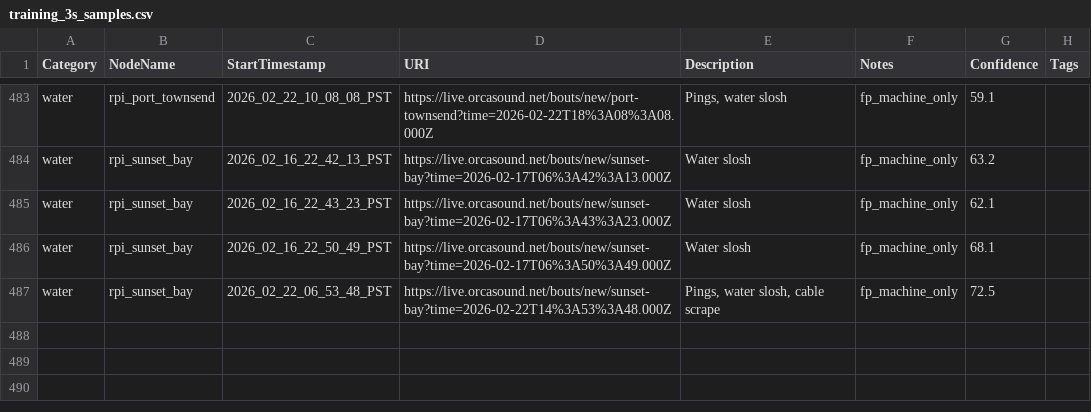
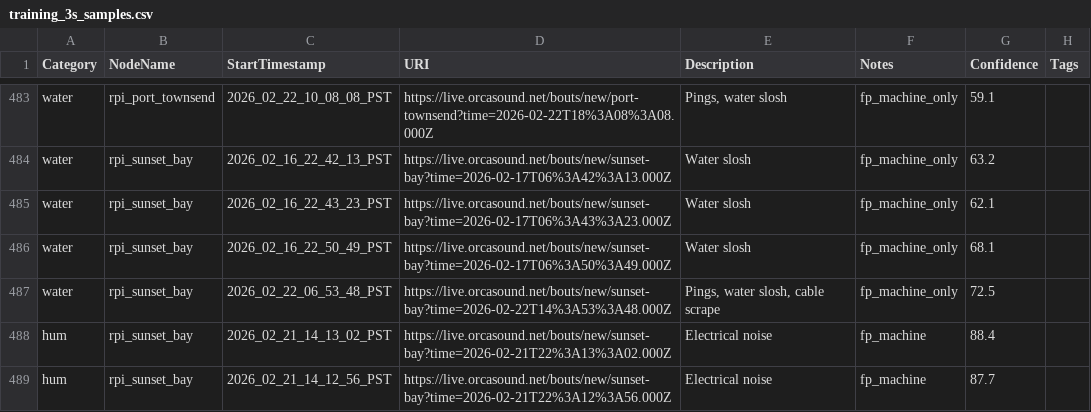
Before and after one commit to andrewolee/pods-ai, a CSV file: output/csv/training_3s_samples.csv, drawn as a sheet; only a part is shown, gaps mark what is left out.

Commit message:
Promote one hum testing clip to training, remove temp staging CSVs
Moves one rpi_sunset_bay hum detection from testing_60s_samples.csv to
two 3-second training sub-segments in training_3s_samples.csv, per
process_testing_set_mispredictions.py's output. Also drops
new_manual_testing_samples.csv/new_manual_training_samples.csv, which
were intermediate mining output never meant to be committed.

```diff
--- a/output/csv/training_3s_samples.csv
+++ b/output/csv/training_3s_samples.csv
@@ -487 +487,3 @@ water,rpi_sunset_bay,2026_02_16_22_50_49_PST,https://live.orcasound.net/bouts/ne
 water,rpi_sunset_bay,2026_02_22_06_53_48_PST,https://live.orcasound.net/bouts/new/sunset-bay?time=2026-02-22T14%3A53%3A48.000Z,"Pings, water slosh, cable scrape",fp_machine_only,72.5,
+hum,rpi_sunset_bay,2026_02_21_14_13_02_PST,https://live.orcasound.net/bouts/new/sunset-bay?time=2026-02-21T22%3A13%3A02.000Z,Electrical noise,fp_machine,88.4,
+hum,rpi_sunset_bay,2026_02_21_14_12_56_PST,https://live.orcasound.net/bouts/new/sunset-bay?time=2026-02-21T22%3A12%3A56.000Z,Electrical noise,fp_machine,87.7,
```
Also changed, not shown: output/csv/testing_60s_samples.csv, 2 other files.
